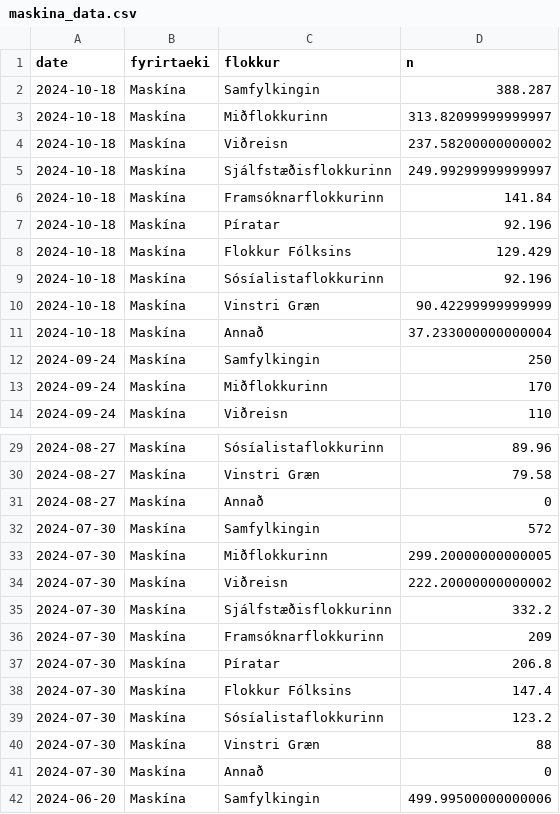
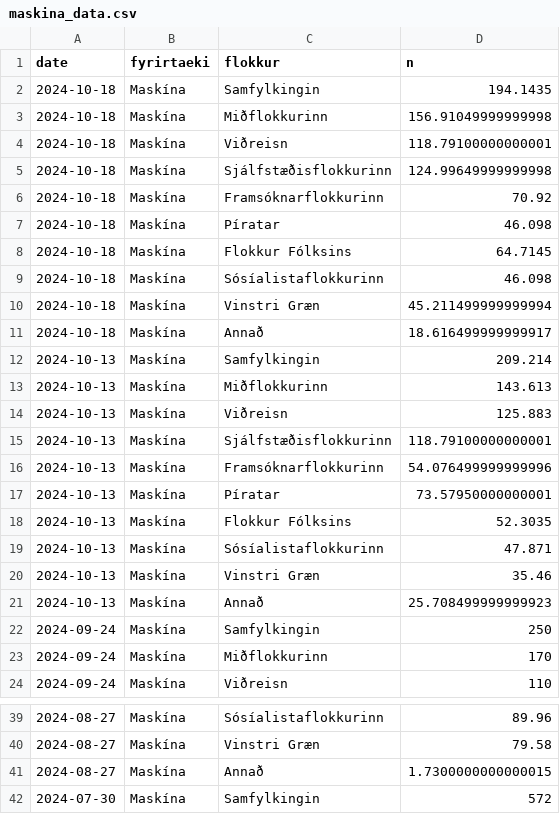
Before and after one commit to RafaelVias/althingi-forecast-2024, a CSV file: data/maskina_data.csv, drawn as a sheet; only a part is shown, gaps mark what is left out; the shorter side is filled out with more unchanged rows; the diff covers the shown part only.

```diff
--- a/data/maskina_data.csv
+++ b/data/maskina_data.csv
@@ -1,12 +1,22 @@
 date,fyrirtaeki,flokkur,n
-2024-10-18,Maskína,Samfylkingin,388.287
-2024-10-18,Maskína,Miðflokkurinn,313.82099999999997
-2024-10-18,Maskína,Viðreisn,237.58200000000002
-2024-10-18,Maskína,Sjálfstæðisflokkurinn,249.99299999999997
-2024-10-18,Maskína,Framsóknarflokkurinn,141.84
-2024-10-18,Maskína,Píratar,92.196
-2024-10-18,Maskína,Flokkur Fólksins,129.429
-2024-10-18,Maskína,Sósíalistaflokkurinn,92.196
-2024-10-18,Maskína,Vinstri Græn,90.42299999999999
-2024-10-18,Maskína,Annað,37.233000000000004
+2024-10-18,Maskína,Samfylkingin,194.1435
+2024-10-18,Maskína,Miðflokkurinn,156.91049999999998
+2024-10-18,Maskína,Viðreisn,118.79100000000001
+2024-10-18,Maskína,Sjálfstæðisflokkurinn,124.99649999999998
+2024-10-18,Maskína,Framsóknarflokkurinn,70.92
+2024-10-18,Maskína,Píratar,46.098
+2024-10-18,Maskína,Flokkur Fólksins,64.7145
+2024-10-18,Maskína,Sósíalistaflokkurinn,46.098
+2024-10-18,Maskína,Vinstri Græn,45.211499999999994
+2024-10-18,Maskína,Annað,18.616499999999917
+2024-10-13,Maskína,Samfylkingin,209.214
+2024-10-13,Maskína,Miðflokkurinn,143.613
+2024-10-13,Maskína,Viðreisn,125.883
+2024-10-13,Maskína,Sjálfstæðisflokkurinn,118.79100000000001
+2024-10-13,Maskína,Framsóknarflokkurinn,54.076499999999996
+2024-10-13,Maskína,Píratar,73.57950000000001
+2024-10-13,Maskína,Flokkur Fólksins,52.3035
+2024-10-13,Maskína,Sósíalistaflokkurinn,47.871
+2024-10-13,Maskína,Vinstri Græn,35.46
+2024-10-13,Maskína,Annað,25.708499999999923
 2024-09-24,Maskína,Samfylkingin,250
@@ -30,3 +40,3 @@ date,fyrirtaeki,flokkur,n
 2024-08-27,Maskína,Vinstri Græn,79.58
-2024-08-27,Maskína,Annað,0
+2024-08-27,Maskína,Annað,1.7300000000000015
 2024-07-30,Maskína,Samfylkingin,572
```
Also changed, not shown: 21 edited cells elsewhere in this file, data/election_data.csv, data/felagsvisindastofnun_data.csv, 17 other files.
